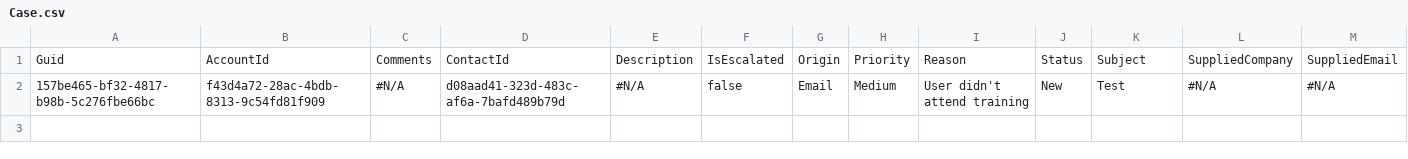
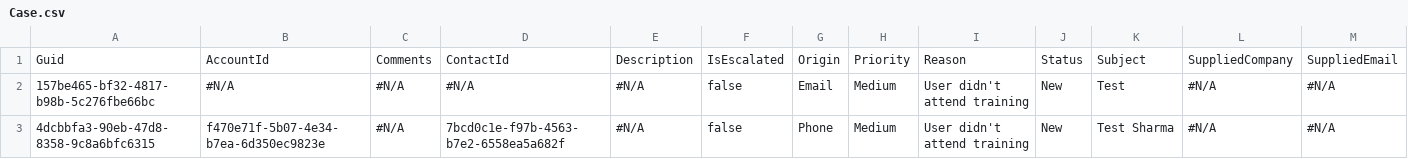
Before and after one commit to prodlytestuser/CPQTest9, a CSV file: Case.csv, drawn as a sheet; only a part is shown; rows hold the shown columns only; the diff names each change by its address in the sheet, - before the commit and + after, or states it on an @@ line.

```diff
--- a/Case.csv
+++ b/Case.csv
-B2: f43d4a72-28ac-4bdb-8313-9c54fd81f909
+B2: #N/A
-D2: d08aad41-323d-483c-af6a-7bafd489b79d
+D2: #N/A
+row 3: 4dcbbfa3-90eb-47d8-8358-9c8a6bfc6315 | f470e71f-5b07-4e34-b7ea-6d350ec9823e | #N/A | 7bcd0c1e-f97b-4563-b7e2-6558ea5a682f | #N/A | false | Phone | Medium | User didn't attend training | New | Test Sharma | #N/A | #N/A
```
Also changed, not shown: Account.csv, Contact.csv, 1 other file.
